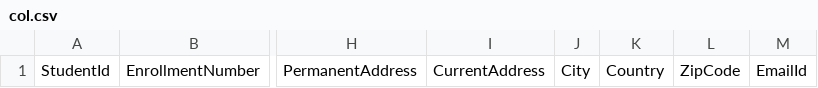
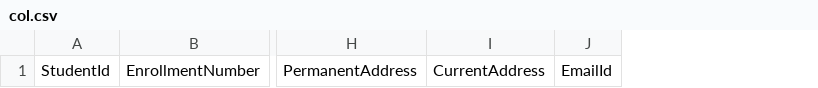
Before and after one commit to itellegence16/pearview, a CSV file: output/student/col.csv, drawn as a sheet; only a part is shown, gaps mark what is left out; the diff names each change by its address in the sheet, - before the commit and + after, or states it on an @@ line.

```diff
--- a/output/student/col.csv
+++ b/output/student/col.csv
-column J, row 1: City
-column K, row 1: Country
-column L, row 1: ZipCode
```
Also changed, not shown: output/college/target_mapped_data_college.csv, 33 other files.
